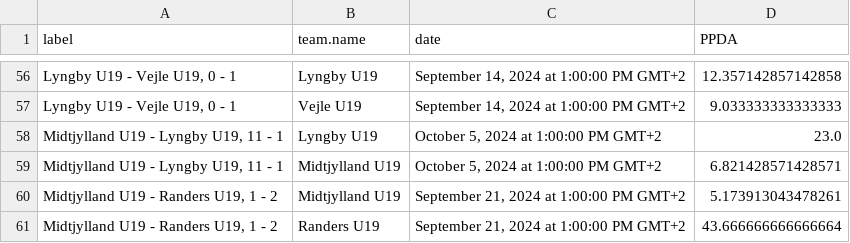
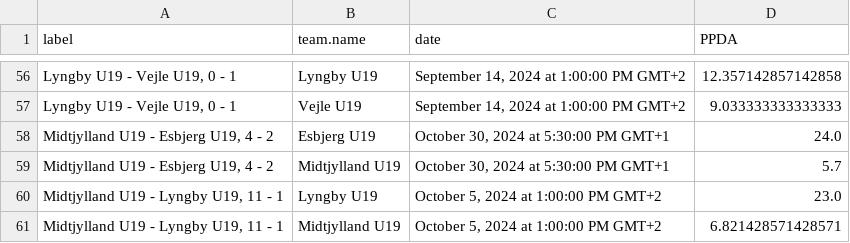
Before and after one commit to AC-Horsens/AC-Horsens-U19, a CSV file: PPDA.csv, drawn as a sheet; only a part is shown, gaps mark what is left out; the shorter side is filled out with more unchanged rows; the diff names each change by its address in the sheet, - before the commit and + after, or states it on an @@ line.

```diff
--- a/PPDA.csv
+++ b/PPDA.csv
+row 58: Midtjylland U19 - Esbjerg U19, 4 - 2 | Esbjerg U19 | October 30, 2024 at 5:30:00 PM GMT+1 | 24.0
+row 59: Midtjylland U19 - Esbjerg U19, 4 - 2 | Midtjylland U19 | October 30, 2024 at 5:30:00 PM GMT+1 | 5.7
```
Also changed, not shown: dangerzone_entries.csv, groundduels_per_player.csv, 14 other files.
